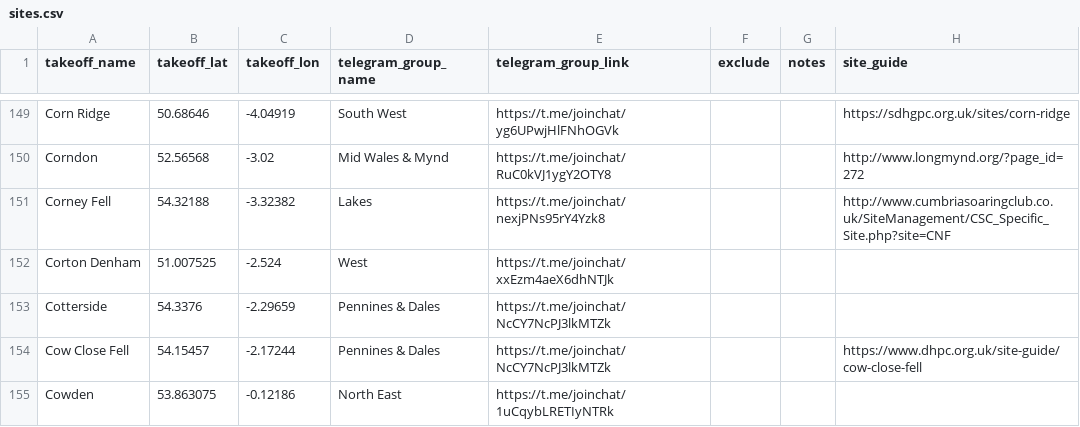
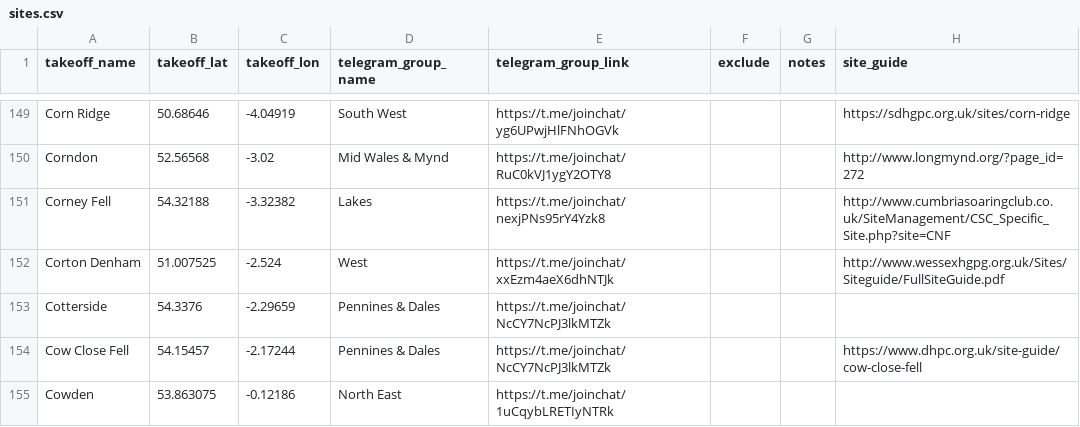
Before and after one commit to neilcharles/uk_pg_sites, a CSV file: sites.csv, drawn as a sheet; only a part is shown, gaps mark what is left out; the diff covers the shown part only.

Commit message:
added some wessex links

```diff
--- a/sites.csv
+++ b/sites.csv
@@ -151,3 +151,3 @@ Corndon,52.56568,-3.02,Mid Wales & Mynd,https://t.me/joinchat/RuC0kVJ1ygY2OTY8,,
 Corney Fell,54.32188,-3.32382,Lakes,https://t.me/joinchat/nexjPNs95rY4Yzk8,,,http://www.cumbriasoaringclub.co.uk/SiteManagement/CSC_Specific_Site.php?site=CNF
-Corton Denham,51.007525,-2.524,West,https://t.me/joinchat/xxEzm4aeX6dhNTJk,,,
+Corton Denham,51.007525,-2.524,West,https://t.me/joinchat/xxEzm4aeX6dhNTJk,,,http://www.wessexhgpg.org.uk/Sites/Siteguide/FullSiteGuide.pdf
 Cotterside,54.3376,-2.29659,Pennines & Dales,https://t.me/joinchat/NcCY7NcPJ3lkMTZk,,,
```
Also changed, not shown: 11 edited cells elsewhere in this file.
